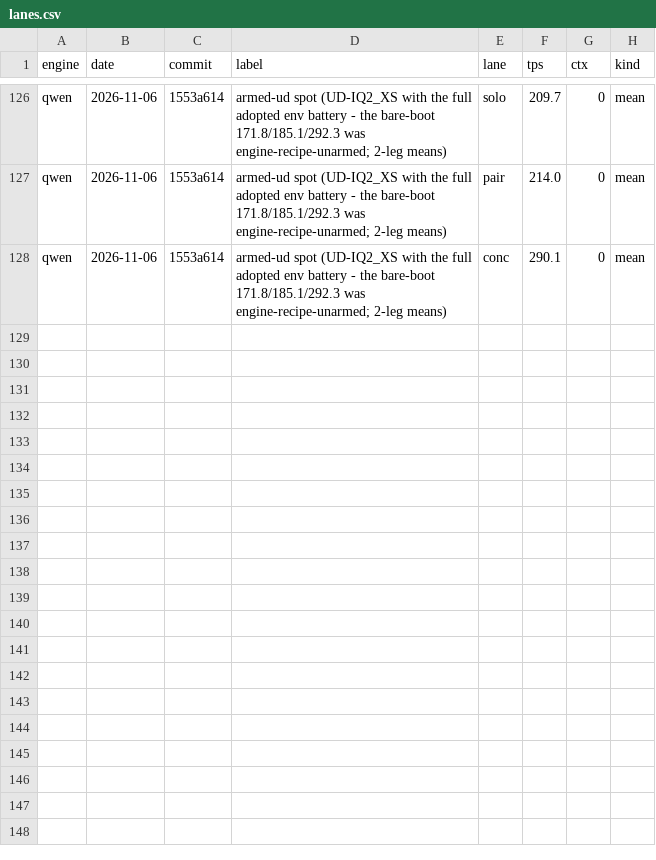
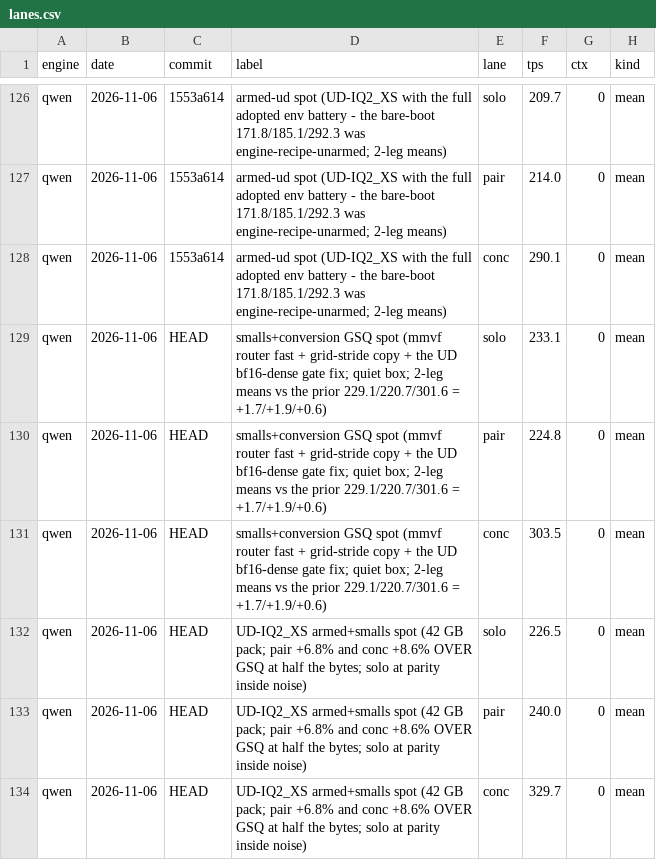
Before and after one commit to svgop/Strata, a CSV file: campaign/tracker/lanes.csv, drawn as a sheet; only a part is shown, gaps mark what is left out.

Commit message:
UD-IQ2_XS overtakes GSQ on pair (+6.8%) and conc (+8.6%) at HALF the bytes; GSQ itself improves - the smalls (router constant-trip + grid-stride copy) plus the UD bf16-dense conversion with its pack-probe gate fix
The attribution, proven by interleaved same-binary controls: the +10% UD jump
is the SMALLS (the off-control read the same as on); the bf16-dense conversion
is lane-neutral but form-native (copies=0, native mixer/head, MMLU 92.86
in-class, +568 MiB VRAM accounted, STRATA_UD_BF16_DENSE=0 restores the Q8_0
copies). The conversion's first gate skipped GSQ's arena HC rows (a GSQ-only
boot failure at token 0) - fixed with gguf_hc_is_q8(), a pack-type probe: the
conversion and skip engage only for packs whose GGUF carries Q8_0 HC tensors.

Quiet-box legs (download paused): GSQ 233.1/224.8/303.5 (2-leg means, every
lane at-or-above the prior means); UD 226.5/240.0/329.7 - the crossing.

```diff
--- a/campaign/tracker/lanes.csv
+++ b/campaign/tracker/lanes.csv
@@ -128 +128,7 @@ qwen,2026-11-06,1553a614,armed-ud spot (UD-IQ2_XS with the full adopted env batt
 qwen,2026-11-06,1553a614,armed-ud spot (UD-IQ2_XS with the full adopted env battery - the bare-boot 171.8/185.1/292.3 was engine-recipe-unarmed; 2-leg means),conc,290.1,0,mean
+qwen,2026-11-06,HEAD,smalls+conversion GSQ spot (mmvf router fast + grid-stride copy + the UD bf16-dense gate fix; quiet box; 2-leg means vs the prior 229.1/220.7/301.6 = +1.7/+1.9/+0.6),solo,233.1,0,mean
+qwen,2026-11-06,HEAD,smalls+conversion GSQ spot (mmvf router fast + grid-stride copy + the UD bf16-dense gate fix; quiet box; 2-leg means vs the prior 229.1/220.7/301.6 = +1.7/+1.9/+0.6),pair,224.8,0,mean
+qwen,2026-11-06,HEAD,smalls+conversion GSQ spot (mmvf router fast + grid-stride copy + the UD bf16-dense gate fix; quiet box; 2-leg means vs the prior 229.1/220.7/301.6 = +1.7/+1.9/+0.6),conc,303.5,0,mean
+qwen,2026-11-06,HEAD,UD-IQ2_XS armed+smalls spot (42 GB pack; pair +6.8% and conc +8.6% OVER GSQ at half the bytes; solo at parity inside noise),solo,226.5,0,mean
+qwen,2026-11-06,HEAD,UD-IQ2_XS armed+smalls spot (42 GB pack; pair +6.8% and conc +8.6% OVER GSQ at half the bytes; solo at parity inside noise),pair,240.0,0,mean
+qwen,2026-11-06,HEAD,UD-IQ2_XS armed+smalls spot (42 GB pack; pair +6.8% and conc +8.6% OVER GSQ at half the bytes; solo at parity inside noise),conc,329.7,0,mean
```
Also changed, not shown: 12 other files.
